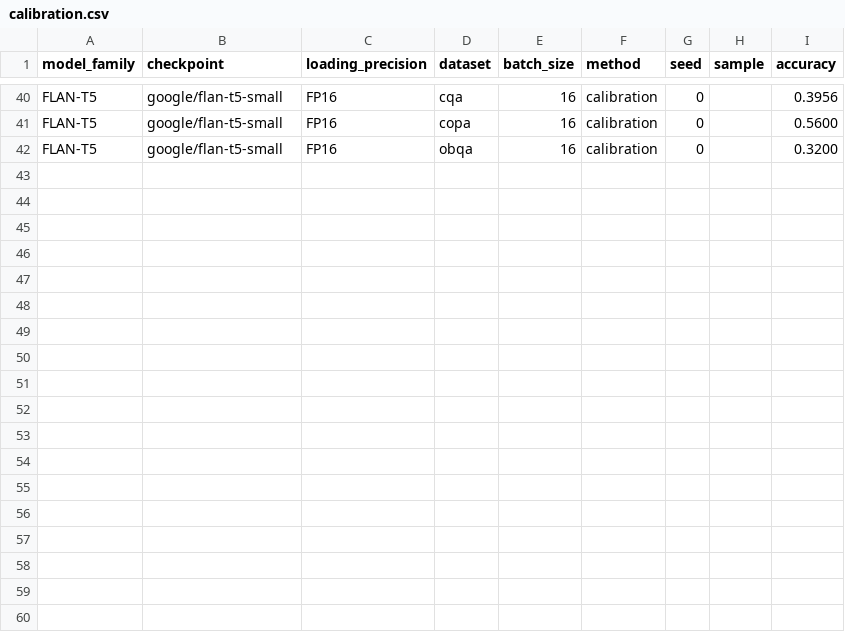
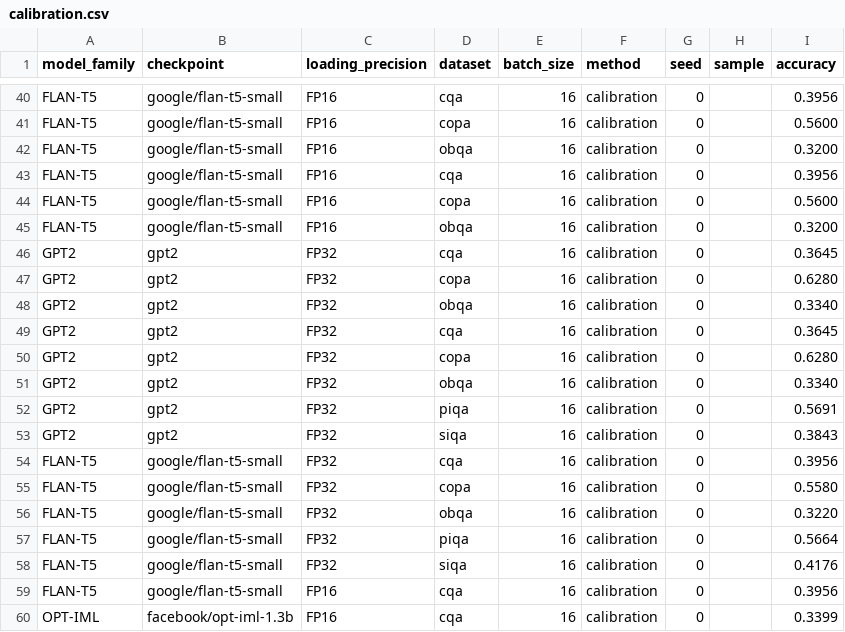
Before and after one commit to KasMasVan/csr_exp_resource_index, a CSV file: results/calibration.csv, drawn as a sheet; only a part is shown, gaps mark what is left out.

```diff
--- a/results/calibration.csv
+++ b/results/calibration.csv
@@ -42 +42,19 @@ FLAN-T5,google/flan-t5-small,FP16,copa,16,calibration,0,,0.5600
 FLAN-T5,google/flan-t5-small,FP16,obqa,16,calibration,0,,0.3200
+FLAN-T5,google/flan-t5-small,FP16,cqa,16,calibration,0,,0.3956
+FLAN-T5,google/flan-t5-small,FP16,copa,16,calibration,0,,0.5600
+FLAN-T5,google/flan-t5-small,FP16,obqa,16,calibration,0,,0.3200
+GPT2,gpt2,FP32,cqa,16,calibration,0,,0.3645
+GPT2,gpt2,FP32,copa,16,calibration,0,,0.6280
+GPT2,gpt2,FP32,obqa,16,calibration,0,,0.3340
+GPT2,gpt2,FP32,cqa,16,calibration,0,,0.3645
+GPT2,gpt2,FP32,copa,16,calibration,0,,0.6280
+GPT2,gpt2,FP32,obqa,16,calibration,0,,0.3340
+GPT2,gpt2,FP32,piqa,16,calibration,0,,0.5691
+GPT2,gpt2,FP32,siqa,16,calibration,0,,0.3843
+FLAN-T5,google/flan-t5-small,FP32,cqa,16,calibration,0,,0.3956
+FLAN-T5,google/flan-t5-small,FP32,copa,16,calibration,0,,0.5580
+FLAN-T5,google/flan-t5-small,FP32,obqa,16,calibration,0,,0.3220
+FLAN-T5,google/flan-t5-small,FP32,piqa,16,calibration,0,,0.5664
+FLAN-T5,google/flan-t5-small,FP32,siqa,16,calibration,0,,0.4176
+FLAN-T5,google/flan-t5-small,FP16,cqa,16,calibration,0,,0.3956
+OPT-IML,facebook/opt-iml-1.3b,FP16,cqa,16,calibration,0,,0.3399
```
Also changed, not shown: results/language_modeling.csv, results/multiple_choice_prompt.csv, 9 other files.
